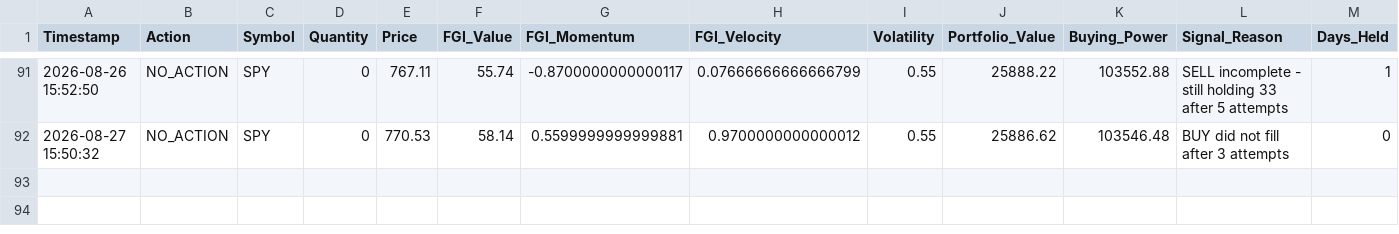
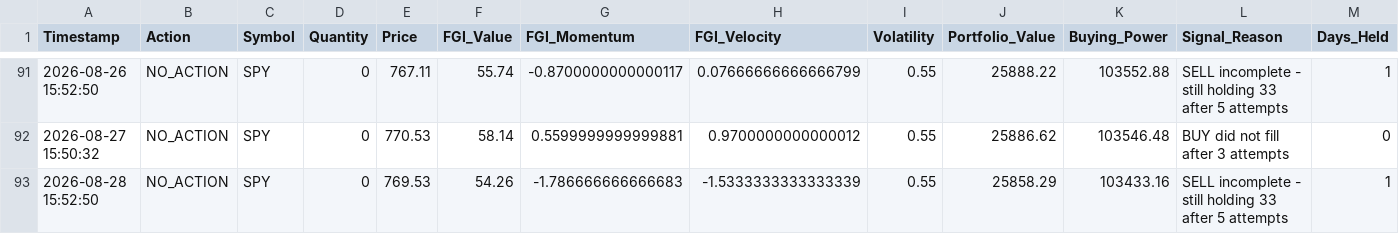
Before and after one commit to Vatmuri2/feargreed, a CSV file: trading_log_EOD.csv, drawn as a sheet; only a part is shown, gaps mark what is left out.

```diff
--- a/trading_log_EOD.csv
+++ b/trading_log_EOD.csv
@@ -92 +92,2 @@ Timestamp,Action,Symbol,Quantity,Price,FGI_Value,FGI_Momentum,FGI_Velocity,Volat
 2026-08-27 15:50:32,NO_ACTION,SPY,0,770.53,58.14,0.5599999999999881,0.9700000000000012,0.55,25886.62,103546.48,BUY did not fill after 3 attempts,0
+2026-08-28 15:52:50,NO_ACTION,SPY,0,769.53,54.26,-1.786666666666683,-1.5333333333333339,0.55,25858.29,103433.16,SELL incomplete - still holding 33 after 5 attempts,1
```
Also changed, not shown: datasets/fear_greed_forward_test_afternoon.csv, datasets/fear_greed_forward_test_morning.csv, 3 other files.
